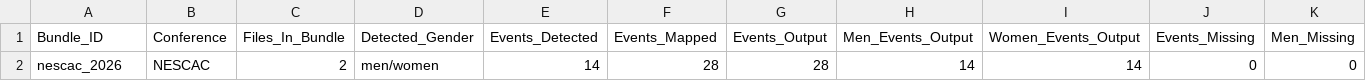
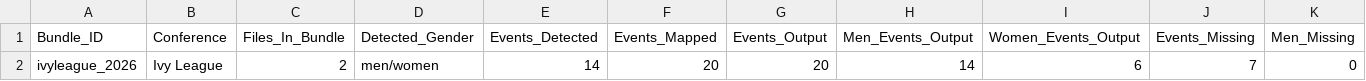
Before and after one commit to johnwgannon1449/lane4, a CSV file: output/debug_bundle_summary.csv, drawn as a sheet; only a part is shown; removed rows and columns are numbered as before the commit, all else as after; rows hold the shown columns only; the diff names each change by its address in the sheet, - before the commit and + after, or states it on an @@ line.

```diff
--- a/output/debug_bundle_summary.csv
+++ b/output/debug_bundle_summary.csv
-row 2: nescac_2026 | NESCAC | 2 | men/women | 14 | 28 | 28 | 14 | 14 | 0 | 0
+row 2: ivyleague_2026 | Ivy League | 2 | men/women | 14 | 20 | 20 | 14 | 6 | 7 | 0
```
Also changed, not shown: output/event_anchors.csv, 5 other files.
